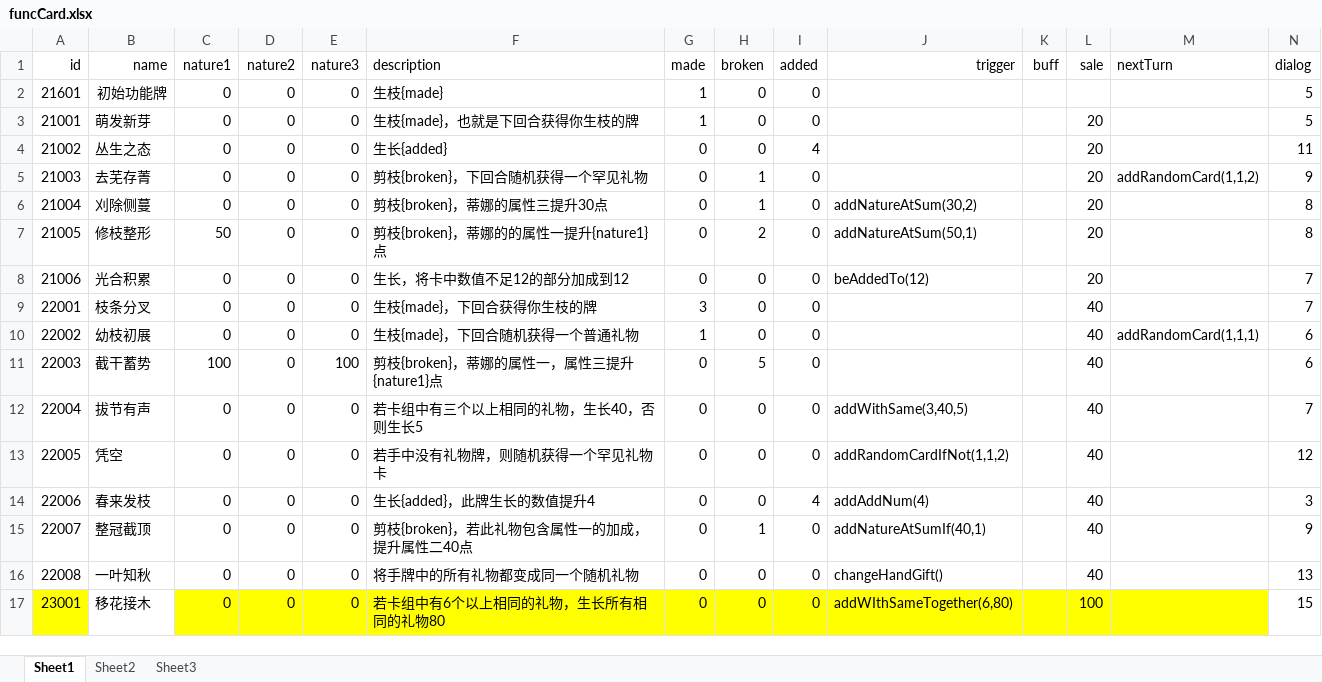
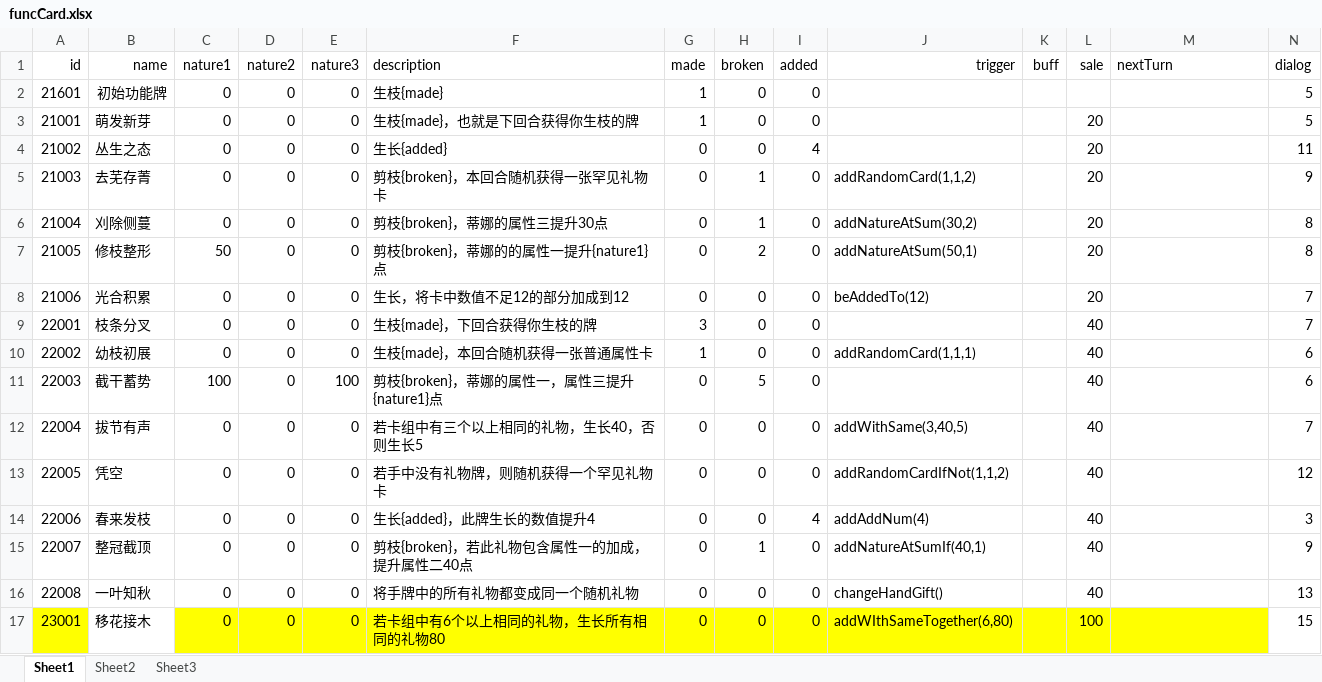
Before and after one commit to Tasrovy/projectG, an Excel workbook: funcCard.xlsx, sheet Sheet1, drawn as a sheet; values as stored, in another font and other column widths than the file's, no borders; the diff names each change by its address in the sheet, - before the commit and + after, or states it on an @@ line.

```diff
--- a/funcCard.xlsx (sheet Sheet1)
+++ b/funcCard.xlsx (sheet Sheet1)
-F5 (description): 剪枝{broken}，下回合随机获得一个罕见礼物
+F5 (description): 剪枝{broken}，本回合随机获得一张罕见礼物卡
-J5 (trigger): (empty)
+J5 (trigger): addRandomCard(1,1,2)
-M5 (nextTurn): addRandomCard(1,1,2)
+M5 (nextTurn): (empty)
-F10 (description): 生枝{made}，下回合随机获得一个普通礼物
+F10 (description): 生枝{made}，本回合随机获得一张普通属性卡
-J10 (trigger): (empty)
+J10 (trigger): addRandomCard(1,1,1)
-M10 (nextTurn): addRandomCard(1,1,1)
+M10 (nextTurn): (empty)
```
Also changed, not shown: day.xlsx, dialog.xlsx, 1 other file.
